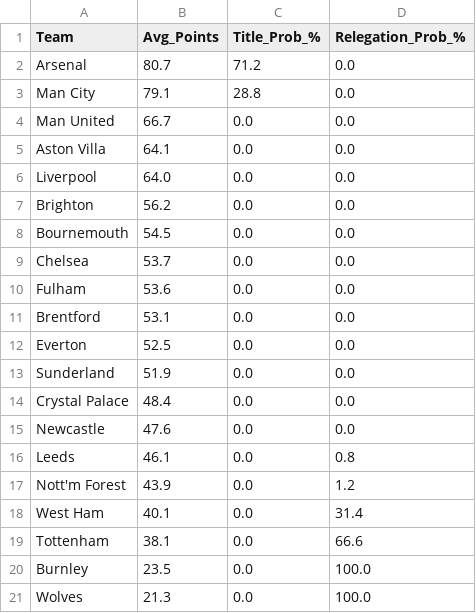
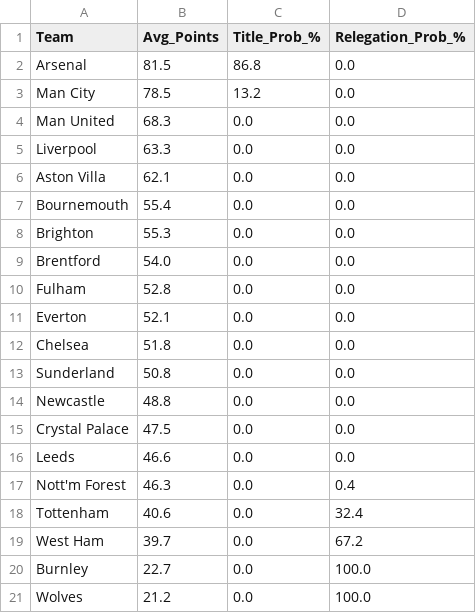
Before and after one commit to koushike97/EPL-Prediction, a CSV file: predicted_table.csv, drawn as a sheet.

```diff
--- a/predicted_table.csv
+++ b/predicted_table.csv
@@ -1,21 +1,21 @@
 Team,Avg_Points,Title_Prob_%,Relegation_Prob_%
-Arsenal,80.7,71.2,0.0
-Man City,79.1,28.8,0.0
-Man United,66.7,0.0,0.0
-Aston Villa,64.1,0.0,0.0
-Liverpool,64.0,0.0,0.0
-Brighton,56.2,0.0,0.0
-Bournemouth,54.5,0.0,0.0
-Chelsea,53.7,0.0,0.0
-Fulham,53.6,0.0,0.0
-Brentford,53.1,0.0,0.0
-Everton,52.5,0.0,0.0
-Sunderland,51.9,0.0,0.0
-Crystal Palace,48.4,0.0,0.0
-Newcastle,47.6,0.0,0.0
-Leeds,46.1,0.0,0.8
-Nott'm Forest,43.9,0.0,1.2
-West Ham,40.1,0.0,31.4
-Tottenham,38.1,0.0,66.6
-Burnley,23.5,0.0,100.0
-Wolves,21.3,0.0,100.0
+Arsenal,81.5,86.8,0.0
+Man City,78.5,13.2,0.0
+Man United,68.3,0.0,0.0
+Liverpool,63.3,0.0,0.0
+Aston Villa,62.1,0.0,0.0
+Bournemouth,55.4,0.0,0.0
+Brighton,55.3,0.0,0.0
+Brentford,54.0,0.0,0.0
+Fulham,52.8,0.0,0.0
+Everton,52.1,0.0,0.0
+Chelsea,51.8,0.0,0.0
+Sunderland,50.8,0.0,0.0
+Newcastle,48.8,0.0,0.0
+Crystal Palace,47.5,0.0,0.0
+Leeds,46.6,0.0,0.0
+Nott'm Forest,46.3,0.0,0.4
+Tottenham,40.6,0.0,32.4
+West Ham,39.7,0.0,67.2
+Burnley,22.7,0.0,100.0
+Wolves,21.2,0.0,100.0
```
Also changed, not shown: updated_results.csv.
